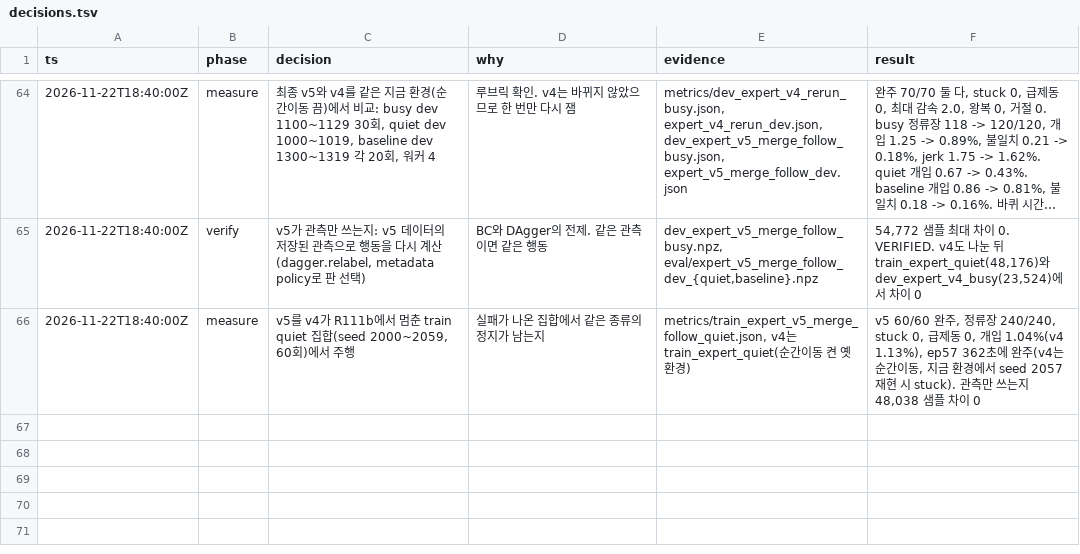
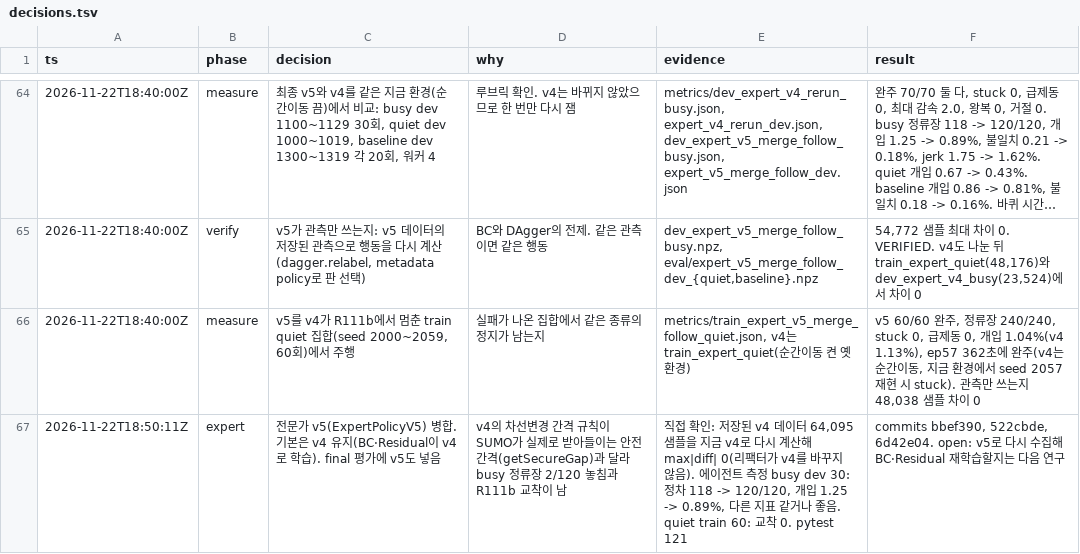
Before and after one commit to kiyong-jung/Artificial-Intelligence-and-Control-for-Autonomous-Driving, a TSV file: research/av_bc_rl/decisions.tsv, drawn as a sheet; only a part is shown, gaps mark what is left out; long unchanged cells end in ….

Commit message:
docs(research): 전문가 v5 병합 결정을 기록에 남기기

```diff
--- a/research/av_bc_rl/decisions.tsv
+++ b/research/av_bc_rl/decisions.tsv
@@ -66 +66,2 @@ ts	phase	decision	why	evidence	result
 2026-11-22T18:40:00Z	measure	v5를 v4가 R111b에서 멈춘 train quiet 집합(seed 2000~2059, 60회)에서 주행	실패가 나온 집합에서 같은 종류의 정지가 남는지	metrics/train_expert_v5_merge_follow_quiet.json, v4는 train_expert_quiet(순간이동 켠 옛 환경)	v5 60/60 완주, 정류장 240/240, stuck 0, 급제동 0, 개입 1.04%(v4 1.13%), ep57 362초에 완주(v4는 순간이동, 지금 환경에서 seed 2057 재현 시 stuck). 관측만 쓰는지 48,038 샘플 차이 0
+2026-11-22T18:50:11Z	expert	전문가 v5(ExpertPolicyV5) 병합. 기본은 v4 유지(BC·Residual이 v4로 학습). final 평가에 v5도 넣음	v4의 차선변경 간격 규칙이 SUMO가 실제로 받아들이는 안전 간격(getSecureGap)과 달라 busy 정류장 2/120 놓침과 R111b 교착이 남	직접 확인: 저장된 v4 데이터 64,095 샘플을 지금 v4로 다시 계산해 max|diff| 0(리팩터가 v4를 바꾸지 않음). 에이전트 측정 busy dev 30: 정차 118 -> 120/120, 개입 1.25 -> 0.89%, 다른 지표 같거나 좋음. quiet train 60: 교착 0. pytest 121	commits bbef390, 522cbde, 6d42e04. open: v5로 다시 수집해 BC·Residual 재학습할지는 다음 연구
```
